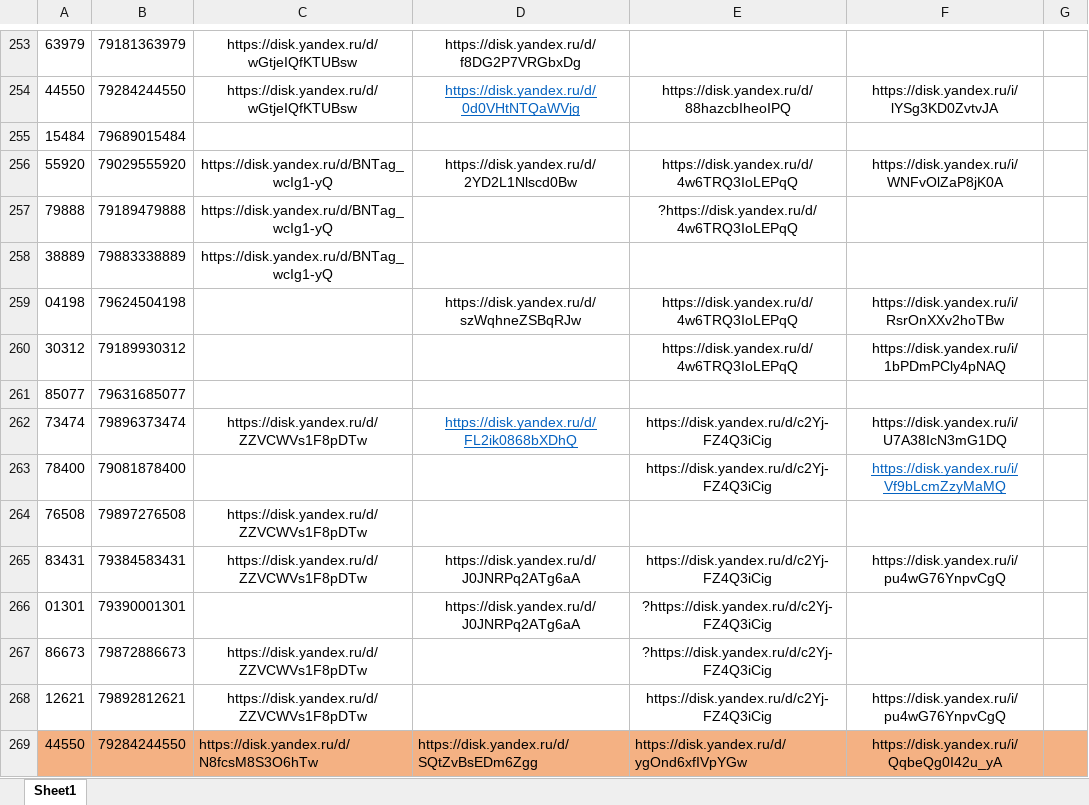
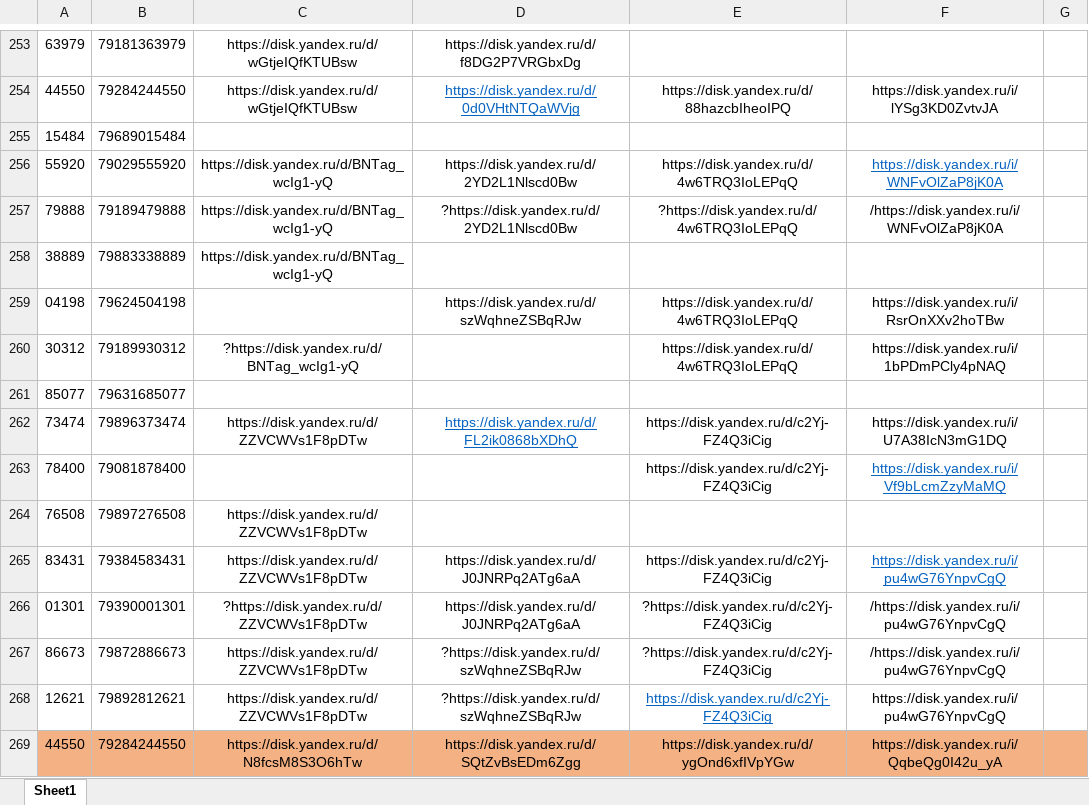
Before and after one commit to janasasha07-collab/photo, an Excel workbook: ФОТО дрон яндекс ссылки.xlsx, sheet Sheet1, drawn as a sheet; only a part is shown, gaps mark what is left out; values as stored, in another font and other column widths than the file's, no borders; the diff names each change by its address in the sheet, - before the commit and + after, or states it on an @@ line.

Commit message:
Add files via upload

```diff
--- a/ФОТО дрон яндекс ссылки.xlsx (sheet Sheet1)
+++ b/ФОТО дрон яндекс ссылки.xlsx (sheet Sheet1)
@@ F256 underline: off → on, text colour: black → #0563C1 @@
-D257: (empty)
+D257: ?https://disk.yandex.ru/d/2YD2L1Nlscd0Bw
-F257: (empty)
+F257: /https://disk.yandex.ru/i/WNFvOlZaP8jK0A
-C260: (empty)
+C260: ?https://disk.yandex.ru/d/BNTag_wcIg1-yQ
@@ F265 underline: off → on, text colour: black → #0563C1 @@
-C266: (empty)
+C266: ?https://disk.yandex.ru/d/ZZVCWVs1F8pDTw
-F266:F267: (empty)
+F266:F267: /https://disk.yandex.ru/i/pu4wG76YnpvCgQ
-D267:D268: (empty)
+D267:D268: ?https://disk.yandex.ru/d/szWqhneZSBqRJw
@@ E268 underline: off → on, text colour: black → #0563C1 @@
-C269:E269 alignment: left
+C269:E269 alignment: center
```
